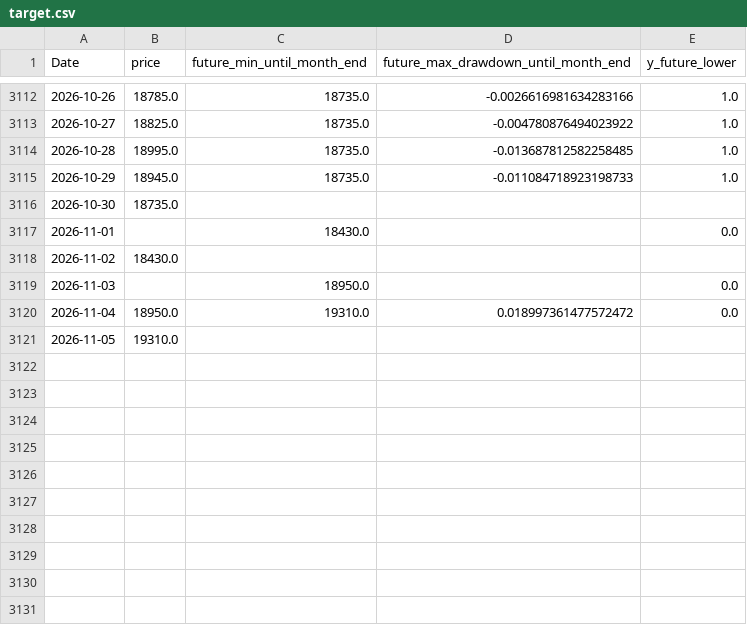
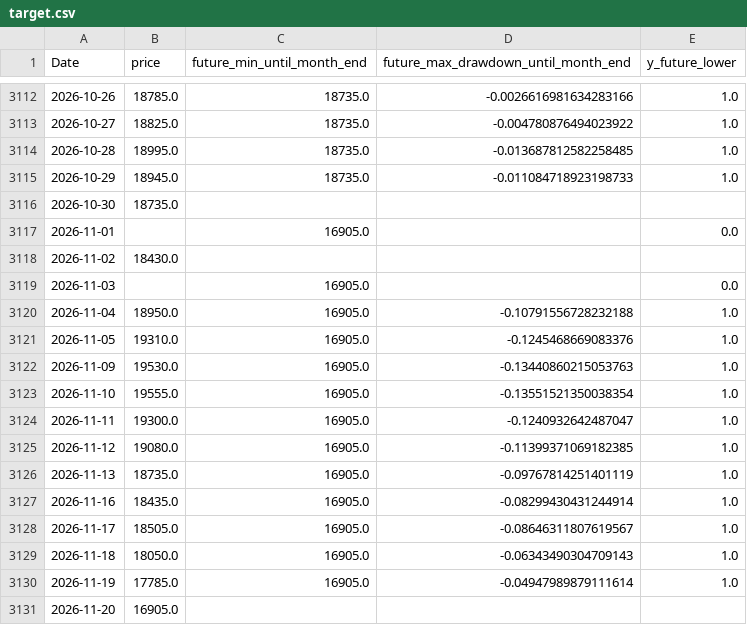
Before and after one commit to ukimotodatascience/gold-buy-timing-optimizer, a CSV file: data/target.csv, drawn as a sheet; only a part is shown, gaps mark what is left out.

```diff
--- a/data/target.csv
+++ b/data/target.csv
@@ -3116,6 +3116,16 @@
 2026-10-30,18735.0,,,
-2026-11-01,,18430.0,,0.0
+2026-11-01,,16905.0,,0.0
 2026-11-02,18430.0,,,
-2026-11-03,,18950.0,,0.0
-2026-11-04,18950.0,19310.0,0.018997361477572472,0.0
-2026-11-05,19310.0,,,
+2026-11-03,,16905.0,,0.0
+2026-11-04,18950.0,16905.0,-0.10791556728232188,1.0
+2026-11-05,19310.0,16905.0,-0.1245468669083376,1.0
+2026-11-09,19530.0,16905.0,-0.13440860215053763,1.0
+2026-11-10,19555.0,16905.0,-0.13551521350038354,1.0
+2026-11-11,19300.0,16905.0,-0.1240932642487047,1.0
+2026-11-12,19080.0,16905.0,-0.11399371069182385,1.0
+2026-11-13,18735.0,16905.0,-0.09767814251401119,1.0
+2026-11-16,18435.0,16905.0,-0.08299430431244914,1.0
+2026-11-17,18505.0,16905.0,-0.08646311807619567,1.0
+2026-11-18,18050.0,16905.0,-0.06343490304709143,1.0
+2026-11-19,17785.0,16905.0,-0.04947989879111614,1.0
+2026-11-20,16905.0,,,
```
Also changed, not shown: 5 other files.
